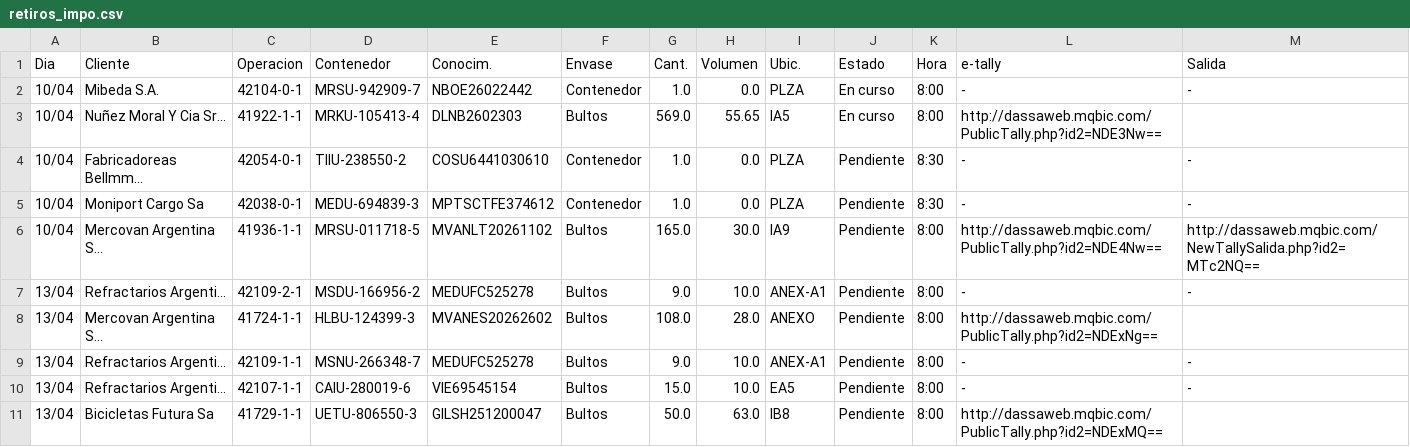
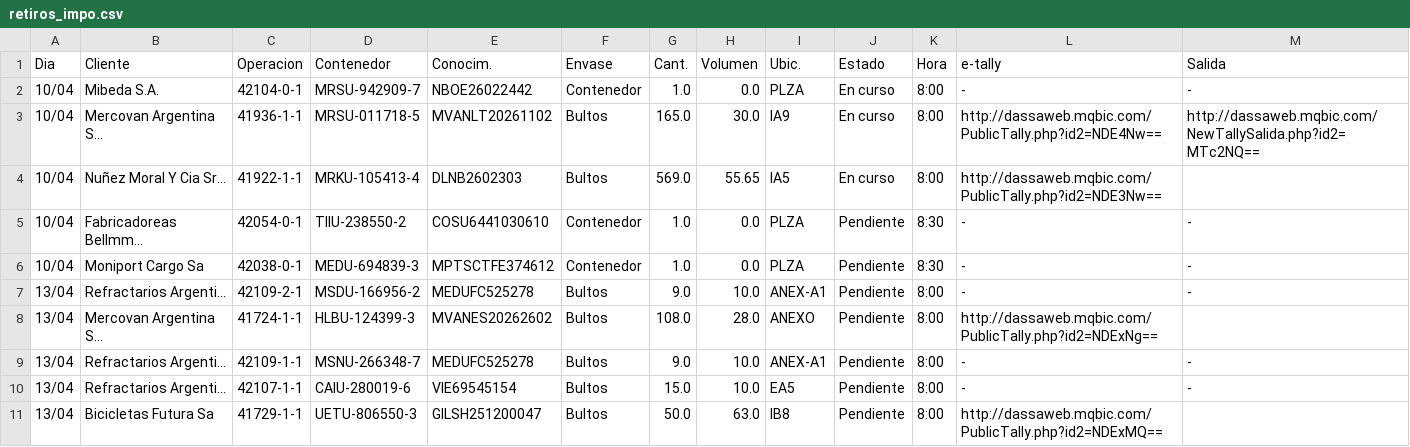
Before and after one commit to marajadesantelmo/dassa_operativo_stream, a CSV file: data/retiros_impo.csv, drawn as a sheet.

```diff
--- a/data/retiros_impo.csv
+++ b/data/retiros_impo.csv
@@ -2,2 +2,3 @@ Dia,Cliente,Operacion,Contenedor,Conocim.,Envase,Cant.,Volumen,Ubic.,Estado,Hora
 10/04,Mibeda S.A.,42104-0-1,MRSU-942909-7,NBOE26022442,Contenedor,1.0,0.0,PLZA,En curso,8:00 ,-,-
+10/04,Mercovan Argentina S...,41936-1-1,MRSU-011718-5,MVANLT20261102,Bultos,165.0,30.0,IA9,En curso,8:00 ,http://dassaweb.mqbic.com/PublicTally.php?id2=NDE4Nw==,http://dassaweb.mqbic.com/NewTallySalida.php?id2=MTc2NQ==
 10/04,Nuñez Moral Y Cia Sr...,41922-1-1,MRKU-105413-4,DLNB2602303,Bultos,569.0,55.65,IA5,En curso,8:00 ,http://dassaweb.mqbic.com/PublicTally.php?id2=NDE3Nw==,
@@ -5,3 +6,2 @@ Dia,Cliente,Operacion,Contenedor,Conocim.,Envase,Cant.,Volumen,Ubic.,Estado,Hora
 10/04,Moniport Cargo Sa,42038-0-1,MEDU-694839-3,MPTSCTFE374612,Contenedor,1.0,0.0,PLZA,Pendiente,8:30 ,-,-
-10/04,Mercovan Argentina S...,41936-1-1,MRSU-011718-5,MVANLT20261102,Bultos,165.0,30.0,IA9,Pendiente,8:00 ,http://dassaweb.mqbic.com/PublicTally.php?id2=NDE4Nw==,http://dassaweb.mqbic.com/NewTallySalida.php?id2=MTc2NQ==
 13/04,Refractarios Argenti...,42109-2-1,MSDU-166956-2,MEDUFC525278,Bultos,9.0,10.0,ANEX-A1,Pendiente,8:00 ,-,-
```
Also changed, not shown: data/a_consolidar.csv, data/existente_alm.csv, 9 other files.
